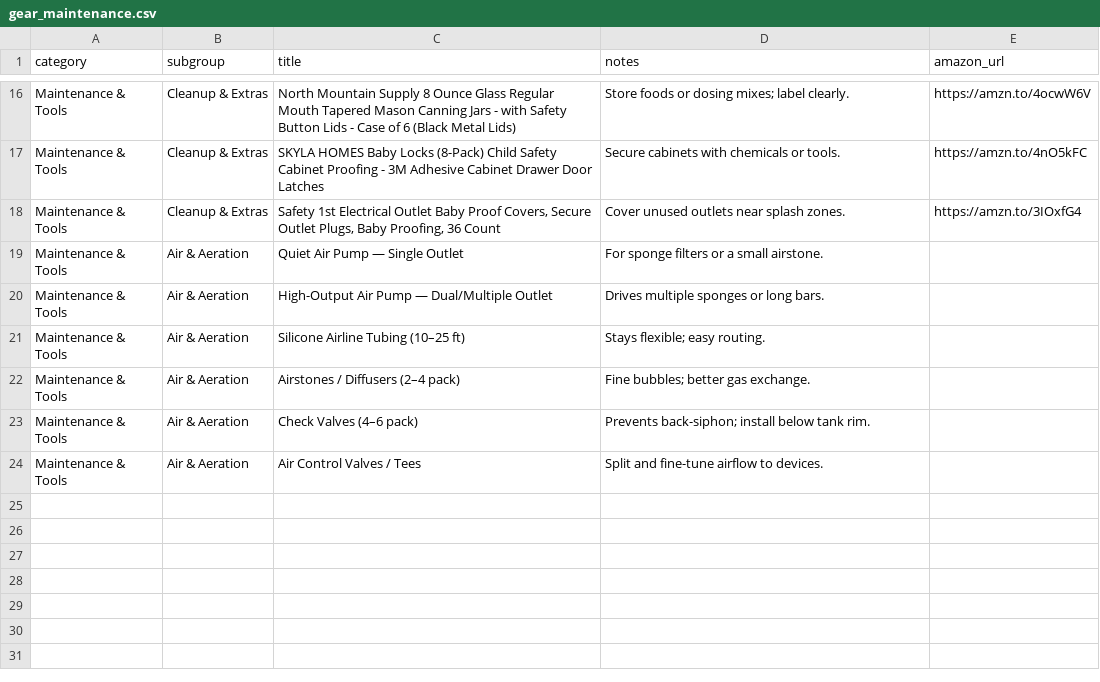
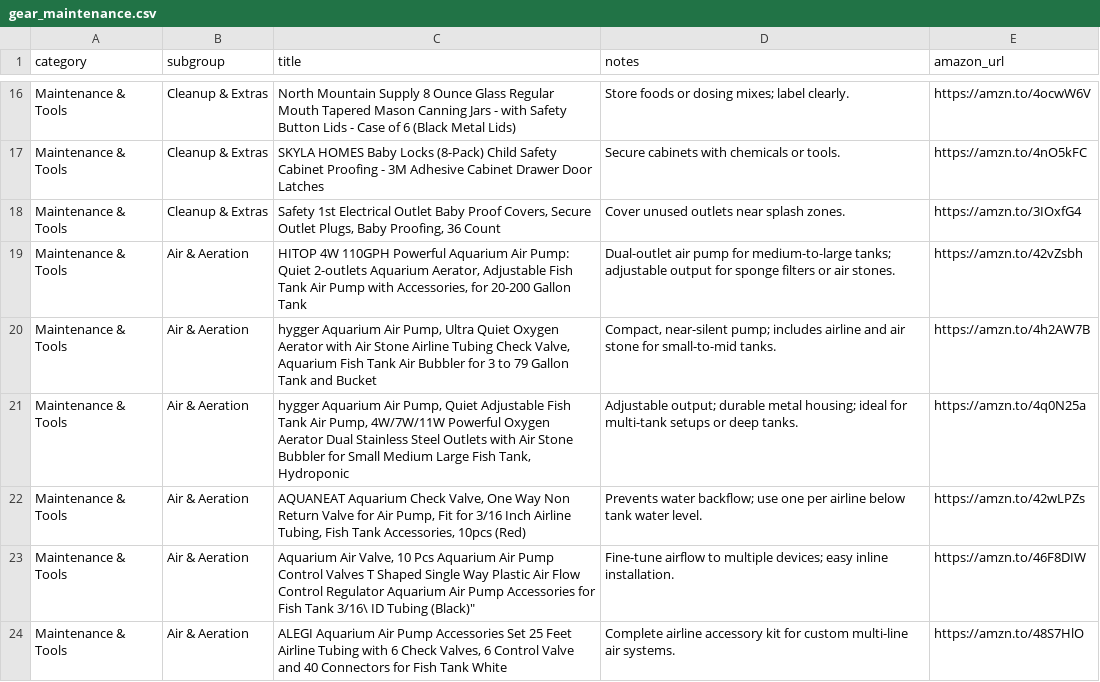
Before and after one commit to cxchajon/website-fish-keeper, a CSV file: data/gear_maintenance.csv, drawn as a sheet; only a part is shown, gaps mark what is left out.

Commit message:
feat(gear): populate Maintenance & Tools → Air & Aeration with verified product links

```diff
--- a/data/gear_maintenance.csv
+++ b/data/gear_maintenance.csv
@@ -18,7 +18,7 @@ Maintenance & Tools,Cleanup & Extras,"SKYLA HOMES Baby Locks (8-Pack) Child Safe
 Maintenance & Tools,Cleanup & Extras,"Safety 1st Electrical Outlet Baby Proof Covers, Secure Outlet Plugs, Baby Proofing, 36 Count","Cover unused outlets near splash zones.",https://amzn.to/3IOxfG4
-Maintenance & Tools,Air & Aeration,"Quiet Air Pump — Single Outlet","For sponge filters or a small airstone.",
-Maintenance & Tools,Air & Aeration,"High-Output Air Pump — Dual/Multiple Outlet","Drives multiple sponges or long bars.",
-Maintenance & Tools,Air & Aeration,"Silicone Airline Tubing (10–25 ft)","Stays flexible; easy routing.",
-Maintenance & Tools,Air & Aeration,"Airstones / Diffusers (2–4 pack)","Fine bubbles; better gas exchange.",
-Maintenance & Tools,Air & Aeration,"Check Valves (4–6 pack)","Prevents back-siphon; install below tank rim.",
-Maintenance & Tools,Air & Aeration,"Air Control Valves / Tees","Split and fine-tune airflow to devices.",
+Maintenance & Tools,Air & Aeration,"HITOP 4W 110GPH Powerful Aquarium Air Pump: Quiet 2-outlets Aquarium Aerator, Adjustable Fish Tank Air Pump with Accessories, for 20-200 Gallon Tank","Dual-outlet air pump for medium-to-large tanks; adjustable output for sponge filters or air stones.",https://amzn.to/42vZsbh
+Maintenance & Tools,Air & Aeration,"hygger Aquarium Air Pump, Ultra Quiet Oxygen Aerator with Air Stone Airline Tubing Check Valve, Aquarium Fish Tank Air Bubbler for 3 to 79 Gallon Tank and Bucket","Compact, near-silent pump; includes airline and air stone for small-to-mid tanks.",https://amzn.to/4h2AW7B
+Maintenance & Tools,Air & Aeration,"hygger Aquarium Air Pump, Quiet Adjustable Fish Tank Air Pump, 4W/7W/11W Powerful Oxygen Aerator Dual Stainless Steel Outlets with Air Stone Bubbler for Small Medium Large Fish Tank, Hydroponic","Adjustable output; durable metal housing; ideal for multi-tank setups or deep tanks.",https://amzn.to/4q0N25a
+Maintenance & Tools,Air & Aeration,"AQUANEAT Aquarium Check Valve, One Way Non Return Valve for Air Pump, Fit for 3/16 Inch Airline Tubing, Fish Tank Accessories, 10pcs (Red)","Prevents water backflow; use one per airline below tank water level.",https://amzn.to/42wLPZs
+Maintenance & Tools,Air & Aeration,"Aquarium Air Valve, 10 Pcs Aquarium Air Pump Control Valves T Shaped Single Way Plastic Air Flow Control Regulator Aquarium Air Pump Accessories for Fish Tank 3/16\" ID Tubing (Black)","Fine-tune airflow to multiple devices; easy inline installation.",https://amzn.to/46F8DIW
+Maintenance & Tools,Air & Aeration,"ALEGI Aquarium Air Pump Accessories Set 25 Feet Airline Tubing with 6 Check Valves, 6 Control Valve and 40 Connectors for Fish Tank White","Complete airline accessory kit for custom multi-line air systems.",https://amzn.to/48S7HlO
```
